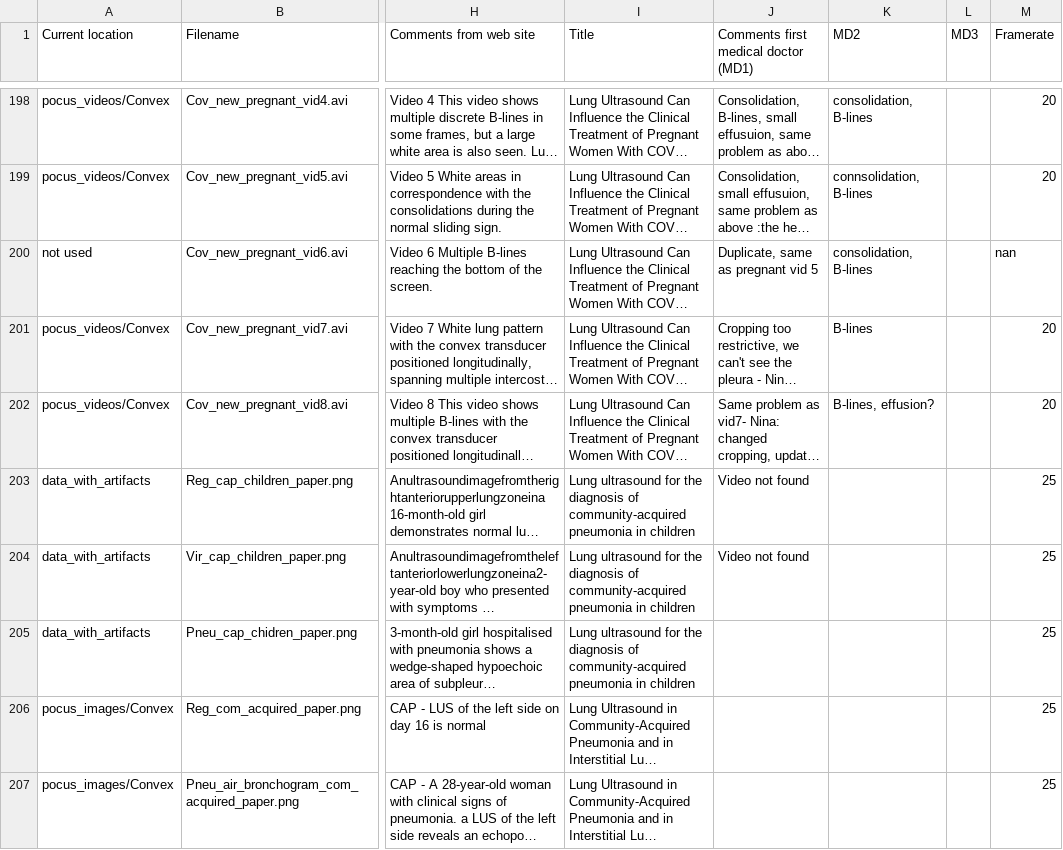
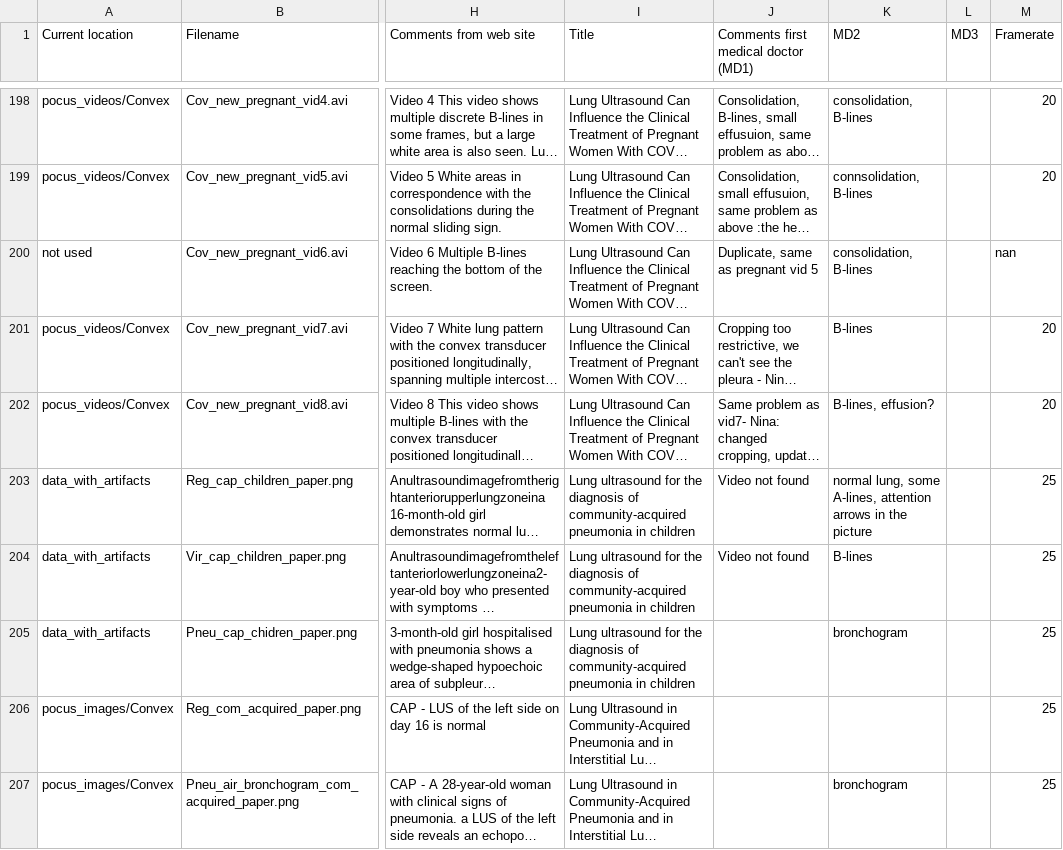
Before and after one commit to jannisborn/covid19_ultrasound, a CSV file: data/dataset_metadata.csv, drawn as a sheet; only a part is shown, gaps mark what is left out; long unchanged cells end in …; the diff covers the shown part only; the diff names each change by its address in the sheet, - before the commit and + after, or states it on an @@ line.

```diff
--- a/data/dataset_metadata.csv
+++ b/data/dataset_metadata.csv
-K203 (MD2): (empty)
+K203 (MD2): normal lung, some A-lines, attention arrows in the picture
-K204 (MD2): (empty)
+K204 (MD2): B-lines
-K205 (MD2): (empty)
+K205 (MD2): bronchogram
-K207 (MD2): (empty)
+K207 (MD2): bronchogram
```
Also changed, not shown: 12 added rows and 22 edited cells elsewhere in this file.
